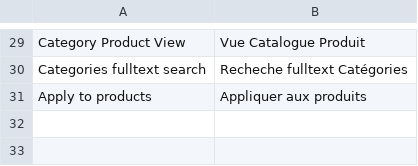
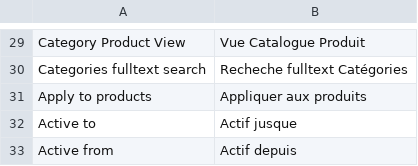
Before and after one commit to Smile-SA/elasticsuite, a CSV file: i18n/fr_FR.csv, drawn as a sheet; only a part is shown, gaps mark what is left out; the diff names each change by its address in the sheet, - before the commit and + after, or states it on an @@ line.

```diff
--- a/i18n/fr_FR.csv
+++ b/i18n/fr_FR.csv
+row 32: Active to | Actif jusque
+row 33: Active from | Actif depuis
```
Also changed, not shown: i18n/en_US.csv, 4 other files.
